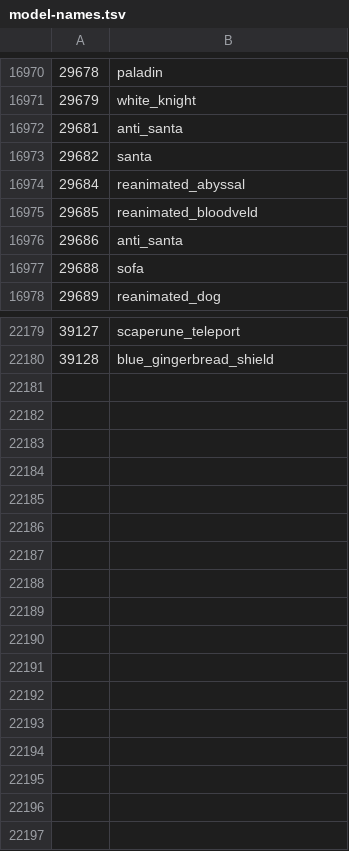
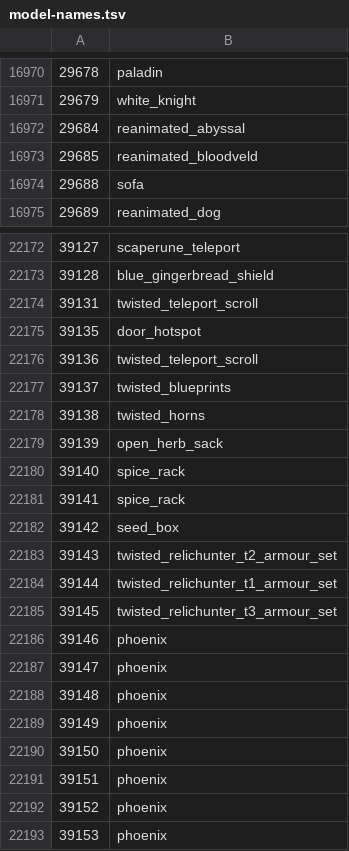
Before and after one commit to RuneStar/cs2, a TSV file: src/main/resources/org/runestar/cs2/model-names.tsv, drawn as a sheet; only a part is shown, gaps mark what is left out; removed rows and columns are numbered as before the commit, all else as after; the diff covers the shown part only; the diff names each change by its address in the sheet, - before the commit and + after, or states it on an @@ line.

```diff
--- a/src/main/resources/org/runestar/cs2/model-names.tsv
+++ b/src/main/resources/org/runestar/cs2/model-names.tsv
-row 16972: 29681 | anti_santa
-row 16973: 29682 | santa
-row 16976: 29686 | anti_santa
+row 22174: 39131 | twisted_teleport_scroll
+row 22175: 39135 | door_hotspot
+row 22176: 39136 | twisted_teleport_scroll
+row 22177: 39137 | twisted_blueprints
+row 22178: 39138 | twisted_horns
+row 22179: 39139 | open_herb_sack
+row 22180: 39140 | spice_rack
+row 22181: 39141 | spice_rack
+row 22182: 39142 | seed_box
+row 22183: 39143 | twisted_relichunter_t2_armour_set
+row 22184: 39144 | twisted_relichunter_t1_armour_set
+row 22185: 39145 | twisted_relichunter_t3_armour_set
+row 22186: 39146 | phoenix
+row 22187: 39147 | phoenix
+row 22188: 39148 | phoenix
+row 22189: 39149 | phoenix
+row 22190: 39150 | phoenix
+row 22191: 39151 | phoenix
+row 22192: 39152 | phoenix
+row 22193: 39153 | phoenix
```
Also changed, not shown: 3 added rows, 7 removed rows and 38 edited cells elsewhere in this file, src/main/resources/org/runestar/cs2/loc-names.tsv, src/main/resources/org/runestar/cs2/obj-names.tsv, 6 other files.
